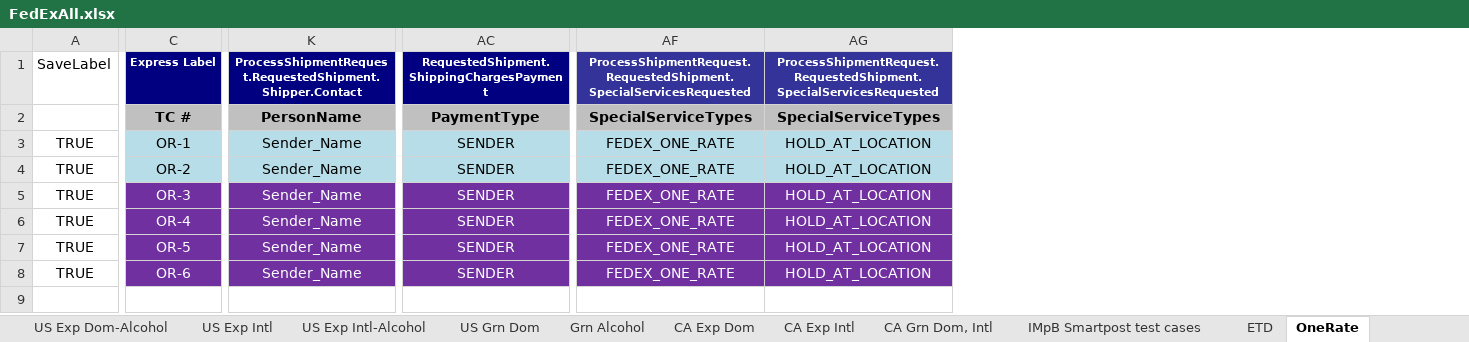
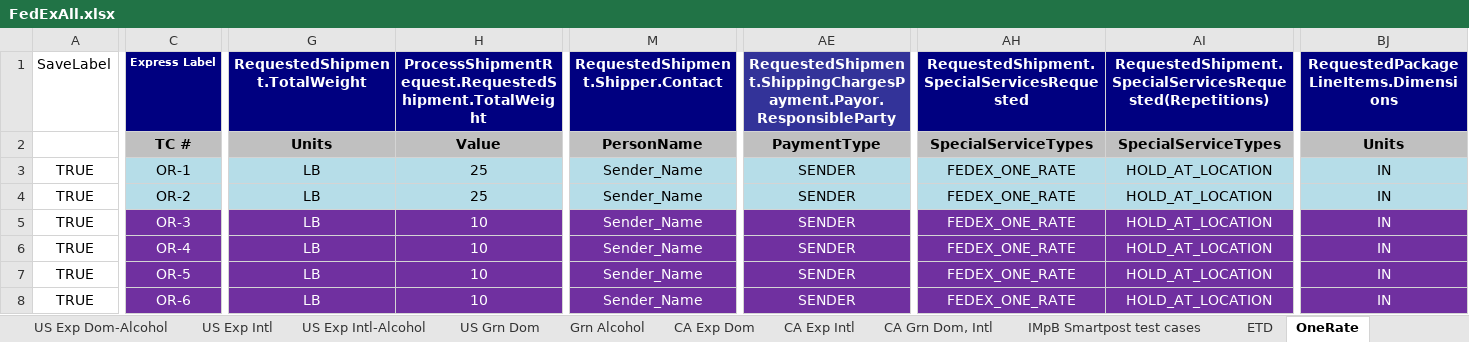
Before and after one commit to dregraham/ShipWorks, an Excel workbook: Code/ShipWorks.Tests.Integration.MSTest/DataSources/FedExAll.xlsx, sheet OneRate, drawn as a sheet; only a part is shown, gaps mark what is left out; values as stored, in another font and other column widths than the file's, no borders; addresses are those after the commit; the diff covers the shown part only; the diff names each change by its address in the sheet, - before the commit and + after, or states it on an @@ line.

Commit message:
Updated FedEx integration tests for One Rate

```diff
--- a/Code/ShipWorks.Tests.Integration.MSTest/DataSources/FedExAll.xlsx (sheet OneRate)
+++ b/Code/ShipWorks.Tests.Integration.MSTest/DataSources/FedExAll.xlsx (sheet OneRate)
+column G, rows 1-8: RequestedShipment.TotalWeight | Units | LB | LB | LB | LB | LB | LB
+column H, rows 1-8: ProcessShipmentRequest.RequestedShipment.TotalWeight | Value | 25 | 25 | 10 | 10 | 10 | 10
+column BJ, rows 1-8: RequestedPackageLineItems.Dimensions | Units | IN | IN | IN | IN | IN | IN
-M1: ProcessShipmentRequest.RequestedShipment.Shipper.Contact
+M1: RequestedShipment.Shipper.Contact
@@ M1 text size: larger @@
@@ AE1 text size: larger @@
-AE1: RequestedShipment.ShippingChargesPayment
+AE1: RequestedShipment.ShippingChargesPayment.Payor.ResponsibleParty
-AE1 fill: #000080
+AE1 fill: #333399
-AH1: ProcessShipmentRequest.RequestedShipment.SpecialServicesRequested
+AH1: RequestedShipment.SpecialServicesRequested
@@ AH1:AI1 text size: larger, fill: #333399 → #000080 @@
-AI1: ProcessShipmentRequest.RequestedShipment.SpecialServicesRequested
+AI1: RequestedShipment.SpecialServicesRequested(Repetitions)
```
Also changed, not shown: 21 edited cells and cell formats elsewhere in this sheet, sheet US Exp Intl, hidden cells, 4 other files.
